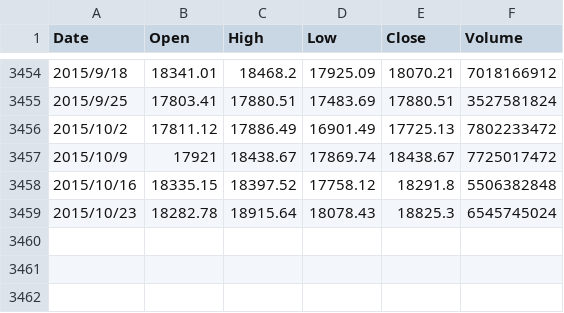
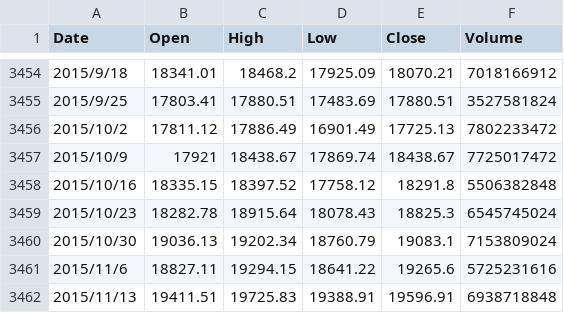
Before and after one commit to ruly-rudel/StockFinder, a CSV file: StockFinder/stock_data_week.csv, drawn as a sheet; only a part is shown, gaps mark what is left out.

```diff
--- a/StockFinder/stock_data_week.csv
+++ b/StockFinder/stock_data_week.csv
@@ -3459 +3459,4 @@ Date,Open,High,Low,Close,Volume
 2015/10/23,18282.78,18915.64,18078.43,18825.3,6545745024
+2015/10/30,19036.13,19202.34,18760.79,19083.1,7153809024
+2015/11/6,18827.11,19294.15,18641.22,19265.6,5725231616
+2015/11/13,19411.51,19725.83,19388.91,19596.91,6938718848
```
Also changed, not shown: 4 other files.
